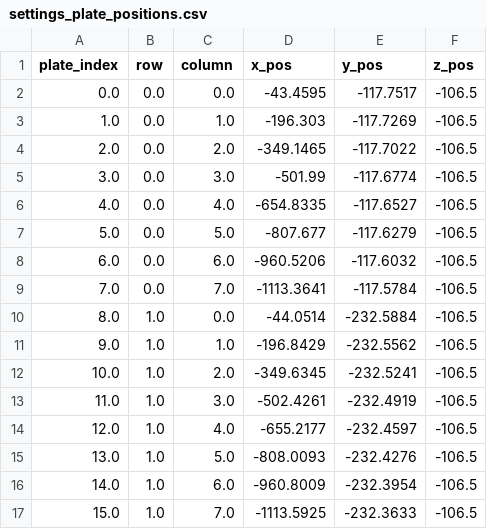
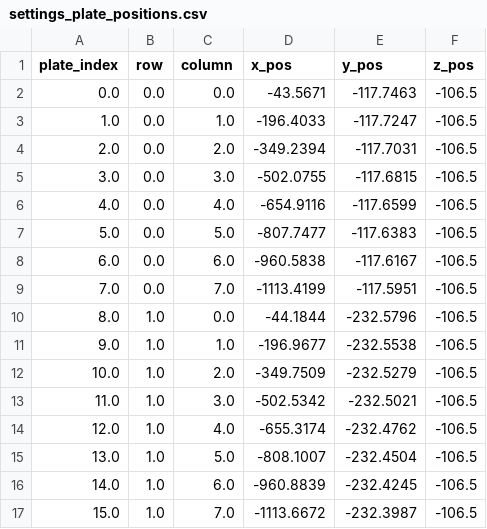
Before and after one commit to Sam-Freitas/WP_imager, a CSV file: settings/settings_plate_positions.csv, drawn as a sheet; only a part is shown; the diff covers the shown part only.

```diff
--- a/settings/settings_plate_positions.csv
+++ b/settings/settings_plate_positions.csv
@@ -1,17 +1,17 @@
 plate_index,row,column,x_pos,y_pos,z_pos
-0.0,0.0,0.0,-43.4595,-117.7517,-106.5
-1.0,0.0,1.0,-196.303,-117.7269,-106.5
-2.0,0.0,2.0,-349.1465,-117.7022,-106.5
-3.0,0.0,3.0,-501.99,-117.6774,-106.5
-4.0,0.0,4.0,-654.8335,-117.6527,-106.5
-5.0,0.0,5.0,-807.677,-117.6279,-106.5
-6.0,0.0,6.0,-960.5206,-117.6032,-106.5
-7.0,0.0,7.0,-1113.3641,-117.5784,-106.5
-8.0,1.0,0.0,-44.0514,-232.5884,-106.5
-9.0,1.0,1.0,-196.8429,-232.5562,-106.5
-10.0,1.0,2.0,-349.6345,-232.5241,-106.5
-11.0,1.0,3.0,-502.4261,-232.4919,-106.5
-12.0,1.0,4.0,-655.2177,-232.4597,-106.5
-13.0,1.0,5.0,-808.0093,-232.4276,-106.5
-14.0,1.0,6.0,-960.8009,-232.3954,-106.5
-15.0,1.0,7.0,-1113.5925,-232.3633,-106.5
+0.0,0.0,0.0,-43.5671,-117.7463,-106.5
+1.0,0.0,1.0,-196.4033,-117.7247,-106.5
+2.0,0.0,2.0,-349.2394,-117.7031,-106.5
+3.0,0.0,3.0,-502.0755,-117.6815,-106.5
+4.0,0.0,4.0,-654.9116,-117.6599,-106.5
+5.0,0.0,5.0,-807.7477,-117.6383,-106.5
+6.0,0.0,6.0,-960.5838,-117.6167,-106.5
+7.0,0.0,7.0,-1113.4199,-117.5951,-106.5
+8.0,1.0,0.0,-44.1844,-232.5796,-106.5
+9.0,1.0,1.0,-196.9677,-232.5538,-106.5
+10.0,1.0,2.0,-349.7509,-232.5279,-106.5
+11.0,1.0,3.0,-502.5342,-232.5021,-106.5
+12.0,1.0,4.0,-655.3174,-232.4762,-106.5
+13.0,1.0,5.0,-808.1007,-232.4504,-106.5
+14.0,1.0,6.0,-960.8839,-232.4245,-106.5
+15.0,1.0,7.0,-1113.6672,-232.3987,-106.5
```
Also changed, not shown: 112 edited cells elsewhere in this file, settings/settings_plate_names_and_opts.csv, 4 other files.
